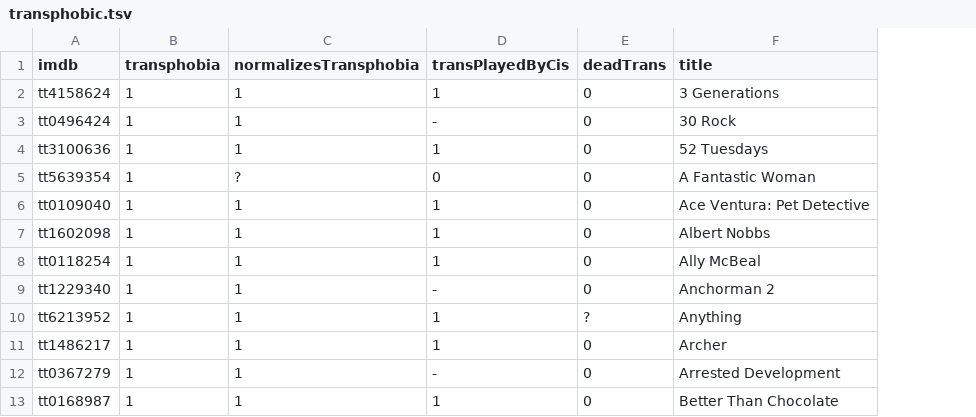
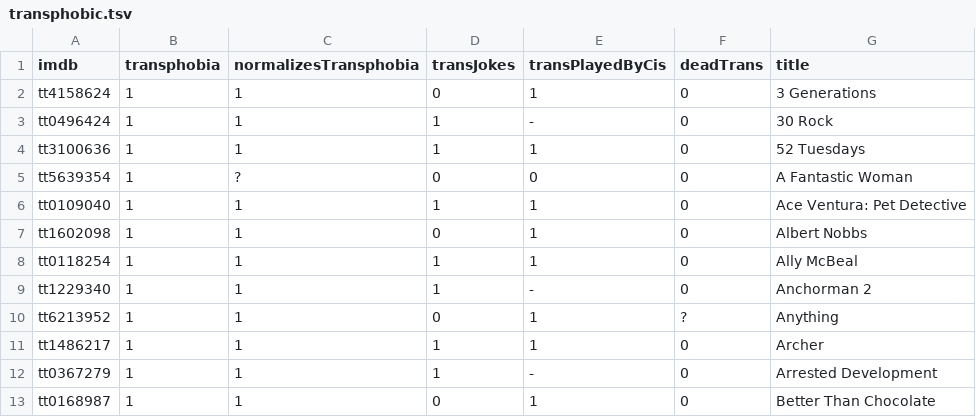
Before and after one commit to maelys-mcardle/transphobic-media, a TSV file: db/transphobic.tsv, drawn as a sheet; only a part is shown; the diff names each change by its address in the sheet, - before the commit and + after, or states it on an @@ line.

```diff
--- a/db/transphobic.tsv
+++ b/db/transphobic.tsv
+column D (transJokes), rows 2-13: 0 | 1 | 1 | 0 | 1 | 0 | 1 | 1 | 0 | 1 | 1 | 0
```
Also changed, not shown: 1 other file.
